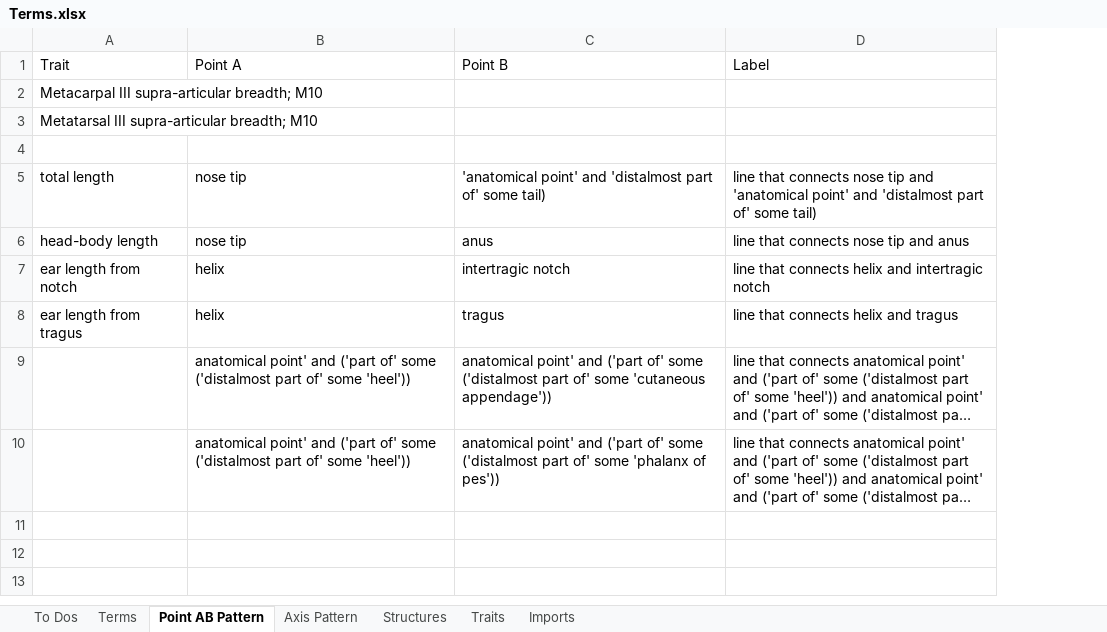
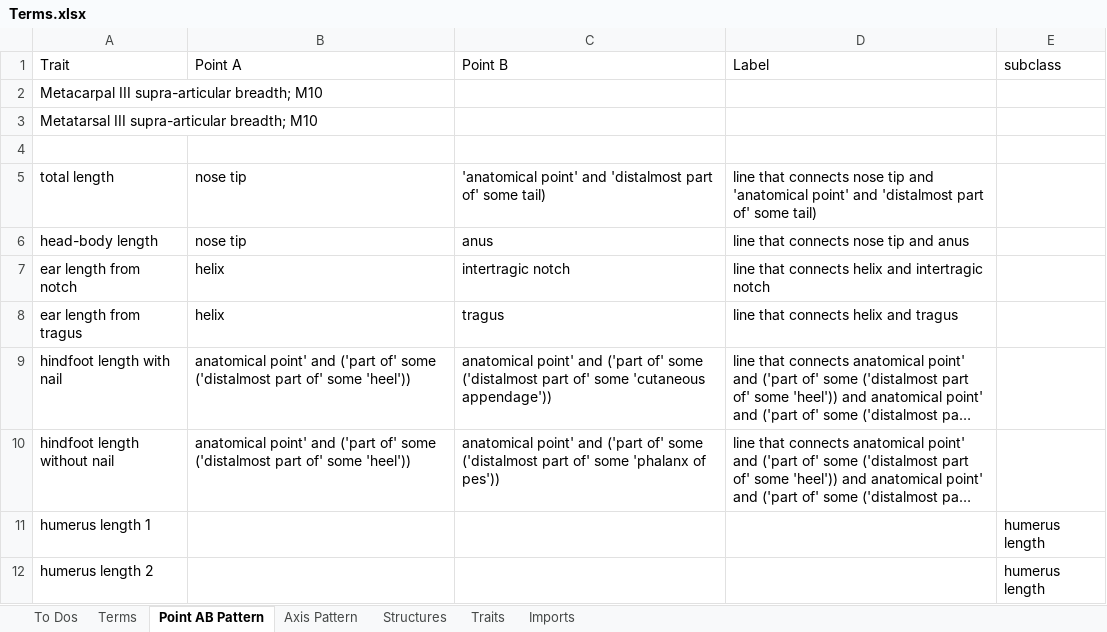
Before and after one commit to futres/fovt, an Excel workbook: Terms.xlsx, sheet Point AB Pattern, drawn as a sheet; long unchanged cells end in …; values as stored, in another font and other column widths than the file's, no borders; the diff names each change by its address in the sheet, - before the commit and + after, or states it on an @@ line.

Commit message:
Update Terms.xlsx

```diff
--- a/Terms.xlsx (sheet Point AB Pattern)
+++ b/Terms.xlsx (sheet Point AB Pattern)
+column E (subclass), empty
-A9 (Trait): (empty)
+A9 (Trait): hindfoot length with nail
-A10 (Trait): (empty)
+A10 (Trait): hindfoot length without nail
+row 11: humerus length 1 |  |  |  | humerus length
+row 12: humerus length 2 |  |  |  | humerus length
```
Also changed, not shown: sheet Traits.
